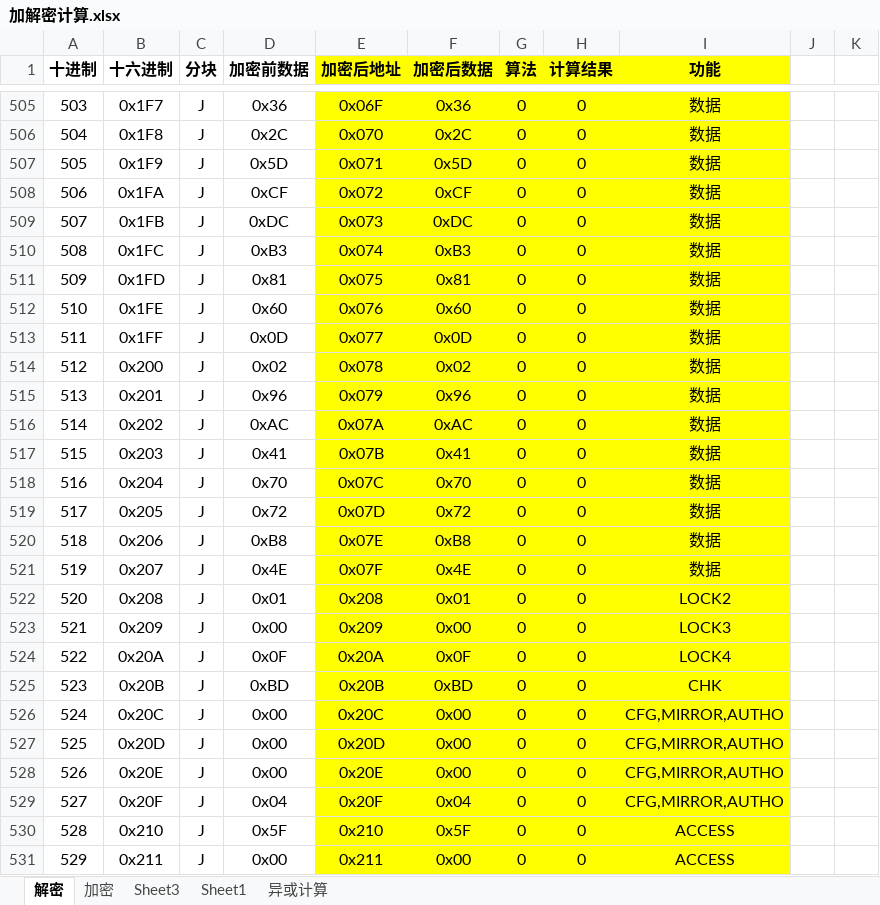
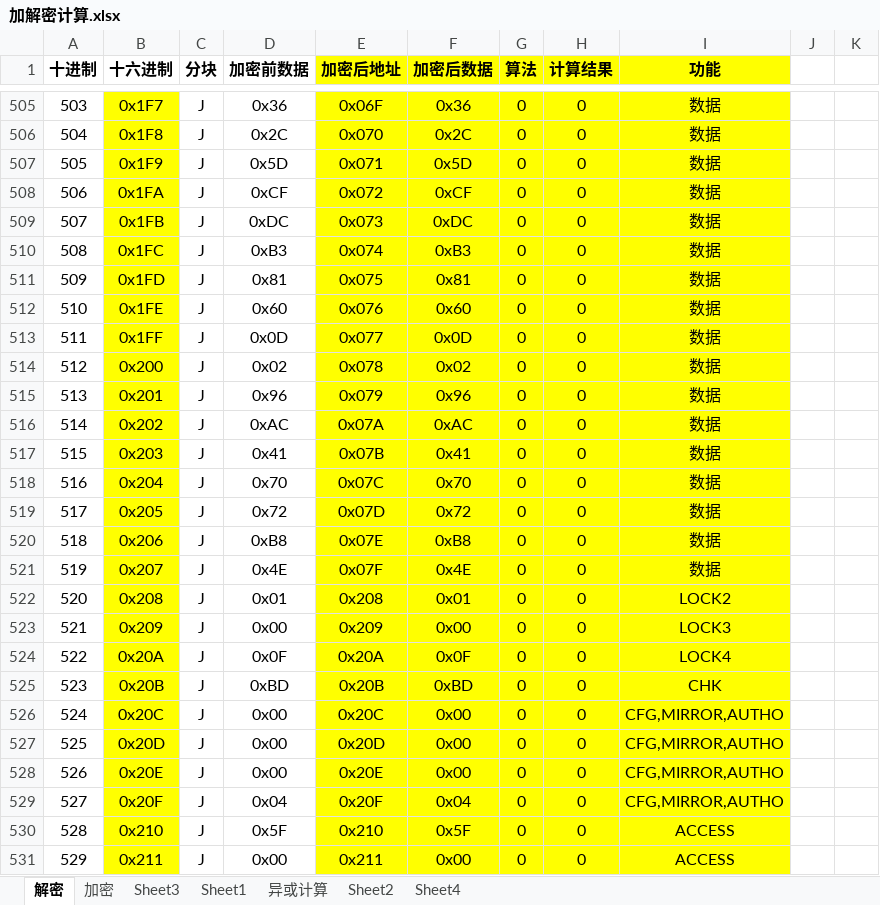
Before and after one commit to superanter/GameTools, an Excel workbook: GameTools/Documents/AmiiboTools/加解密计算.xlsx, sheet 解密, drawn as a sheet; only a part is shown, gaps mark what is left out; values as stored, in another font and other column widths than the file's, no borders; the diff covers the shown part only; the diff names each change by its address in the sheet, - before the commit and + after, or states it on an @@ line.

```diff
--- a/GameTools/Documents/AmiiboTools/加解密计算.xlsx (sheet 解密)
+++ b/GameTools/Documents/AmiiboTools/加解密计算.xlsx (sheet 解密)
+sheet tab: Sheet2
+sheet tab: Sheet4
-B505:B531 fill: none
+B505:B531 fill: #FFFF00
```
Also changed, not shown: 13 edited cells and cell formats elsewhere in this sheet, sheet 异或计算, 1 other file.
